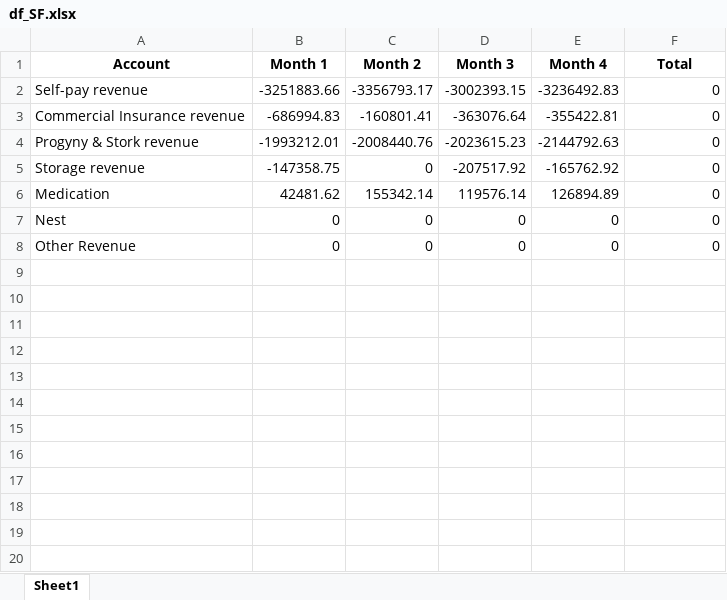
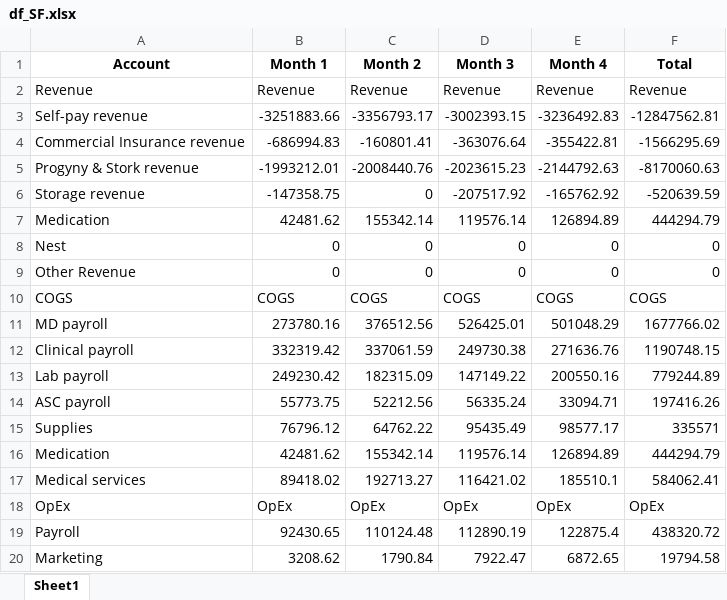
Before and after one commit to rukus05/Spring-Python, an Excel workbook: Financial Statements/df_SF.xlsx, sheet Sheet1, drawn as a sheet; only a part is shown; values as stored, in another font and other column widths than the file's, no borders; addresses are those after the commit; the diff covers the shown part only; the diff names each change by its address in the sheet, - before the commit and + after, or states it on an @@ line.

```diff
--- a/Financial Statements/df_SF.xlsx (sheet Sheet1)
+++ b/Financial Statements/df_SF.xlsx (sheet Sheet1)
+row 2: Revenue | Revenue | Revenue | Revenue | Revenue | Revenue
-F3 (Total): 0
+F3 (Total): -12847562.81
-F4 (Total): 0
+F4 (Total): -1566295.69
-F5 (Total): 0
+F5 (Total): -8170060.63
-F6 (Total): 0
+F6 (Total): -520639.59
-F7 (Total): 0
+F7 (Total): 444294.79
+row 10: COGS | COGS | COGS | COGS | COGS | COGS
+row 11: MD payroll | 273780.16 | 376512.56 | 526425.01 | 501048.29 | 1677766.02
+row 12: Clinical payroll | 332319.42 | 337061.59 | 249730.38 | 271636.76 | 1190748.15
+row 13: Lab payroll | 249230.42 | 182315.09 | 147149.22 | 200550.16 | 779244.89
+row 14: ASC payroll | 55773.75 | 52212.56 | 56335.24 | 33094.71 | 197416.26
+row 15: Supplies | 76796.12 | 64762.22 | 95435.49 | 98577.17 | 335571
+row 16: Medication | 42481.62 | 155342.14 | 119576.14 | 126894.89 | 444294.79
+row 17: Medical services | 89418.02 | 192713.27 | 116421.02 | 185510.1 | 584062.41
+row 18: OpEx | OpEx | OpEx | OpEx | OpEx | OpEx
+row 19: Payroll | 92430.65 | 110124.48 | 112890.19 | 122875.4 | 438320.72
+row 20: Marketing | 3208.62 | 1790.84 | 7922.47 | 6872.65 | 19794.58
```
Also changed, not shown: 10 added rows elsewhere in this sheet, Financial Statements/df_HQ.xlsx, Financial Statements/df_NYC.xlsx, 10 other files.
